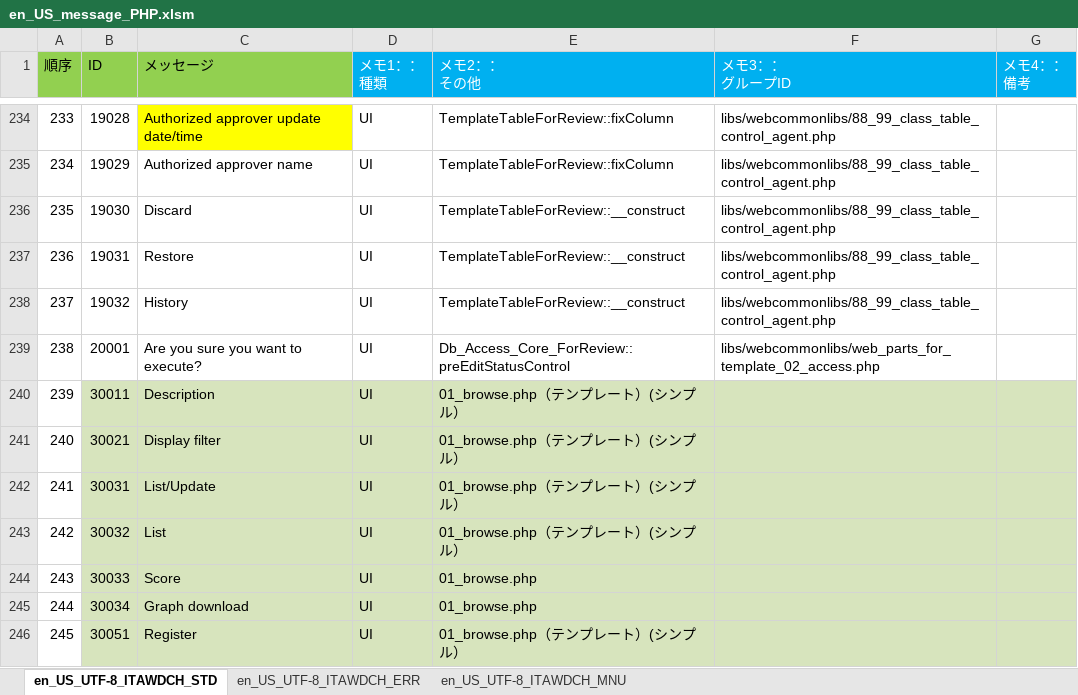
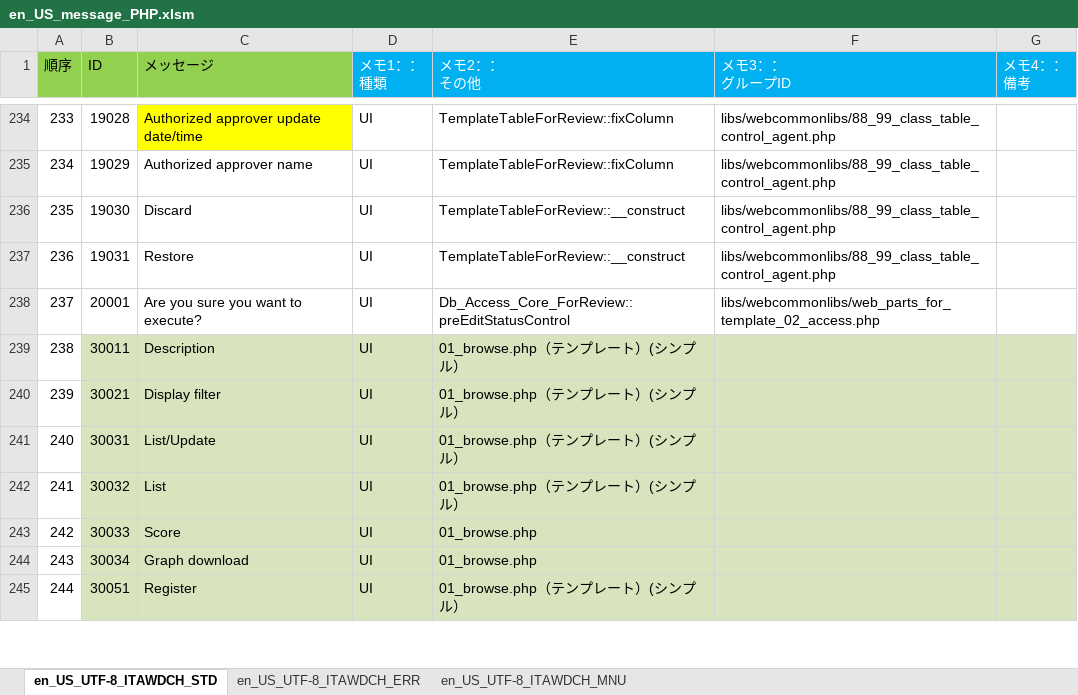
Before and after one commit to exastro-suite/it-automation, an Excel workbook: ky_message_seeds/webdbcore/en_US_message_PHP.xlsm, sheet en_US_UTF-8_ITAWDCH_STD, drawn as a sheet; only a part is shown, gaps mark what is left out; values as stored, in another font and other column widths than the file's, no borders; removed rows and columns are numbered as before the commit, all else as after; the diff names each change by its address in the sheet, - before the commit and + after, or states it on an @@ line.

```diff
--- a/ky_message_seeds/webdbcore/en_US_message_PHP.xlsm (sheet en_US_UTF-8_ITAWDCH_STD)
+++ b/ky_message_seeds/webdbcore/en_US_message_PHP.xlsm (sheet en_US_UTF-8_ITAWDCH_STD)
-row 238: 237 | 19032 | History | UI | TemplateTableForReview::__construct | libs/webcommonlibs/88_99_class_table_control_agent.php
@@ column A (順序) renumbered from row 238 down @@
```
Also changed, not shown: sheet en_US_UTF-8_ITAWDCH_MNU, ky_message_seeds/webdbcore/ja_JP_message_PHP.xlsm, 8 other files.
